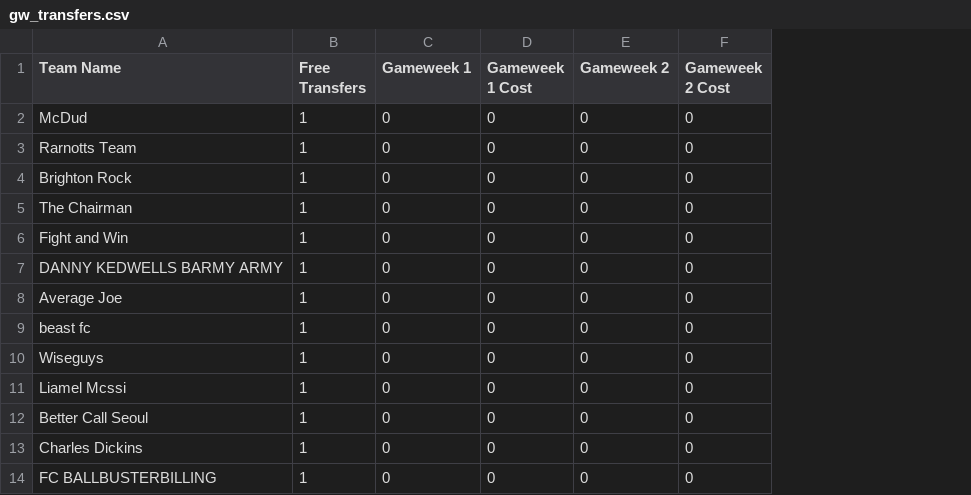
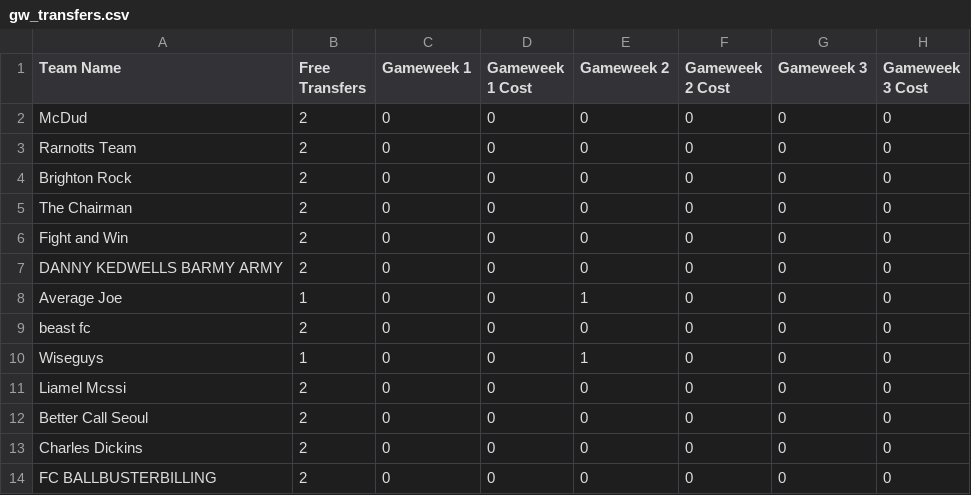
Before and after one commit to liammcswiney/fpl, a CSV file: data/gw_transfers.csv, drawn as a sheet; the diff names each change by its address in the sheet, - before the commit and + after, or states it on an @@ line.

```diff
--- a/data/gw_transfers.csv
+++ b/data/gw_transfers.csv
+column G (Gameweek 3), rows 2-14: all 0
+column H (Gameweek 3 Cost), rows 2-14: all 0
-B2:B7 (Free Transfers): 1
+B2:B7 (Free Transfers): 2
-E8 (Gameweek 2): 0
+E8 (Gameweek 2): 1
-B9 (Free Transfers): 1
+B9 (Free Transfers): 2
-E10 (Gameweek 2): 0
+E10 (Gameweek 2): 1
-B11:B14 (Free Transfers): 1
+B11:B14 (Free Transfers): 2
```
Also changed, not shown: data/gw_transfers_temp.csv, data/player_score.csv, 25 other files.
